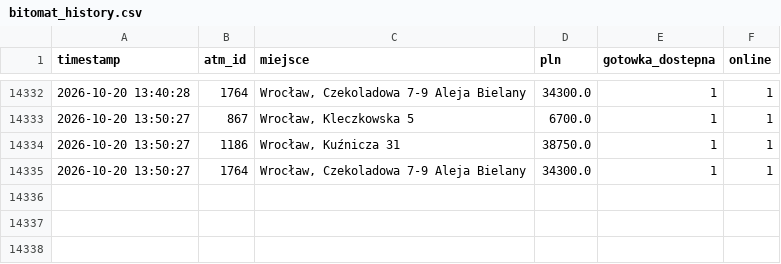
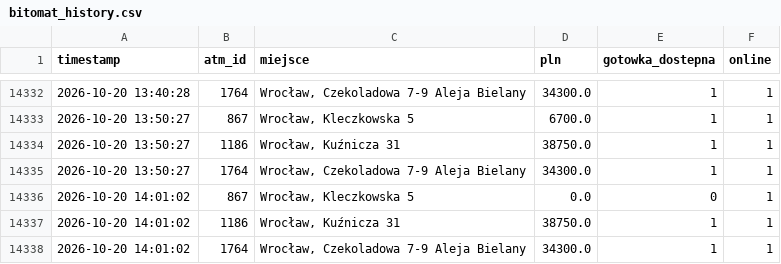
Before and after one commit to dsk71/bitomat-monitor, a CSV file: bitomat_history.csv, drawn as a sheet; only a part is shown, gaps mark what is left out.

```diff
--- a/bitomat_history.csv
+++ b/bitomat_history.csv
@@ -14335 +14335,4 @@ timestamp,atm_id,miejsce,pln,gotowka_dostepna,online
 2026-10-20 13:50:27,1764,"Wrocław, Czekoladowa 7-9 Aleja Bielany",34300.0,1,1
+2026-10-20 14:01:02,867,"Wrocław, Kleczkowska 5",0.0,0,1
+2026-10-20 14:01:02,1186,"Wrocław, Kuźnicza 31",38750.0,1,1
+2026-10-20 14:01:02,1764,"Wrocław, Czekoladowa 7-9 Aleja Bielany",34300.0,1,1
```
Also changed, not shown: 2 other files.
